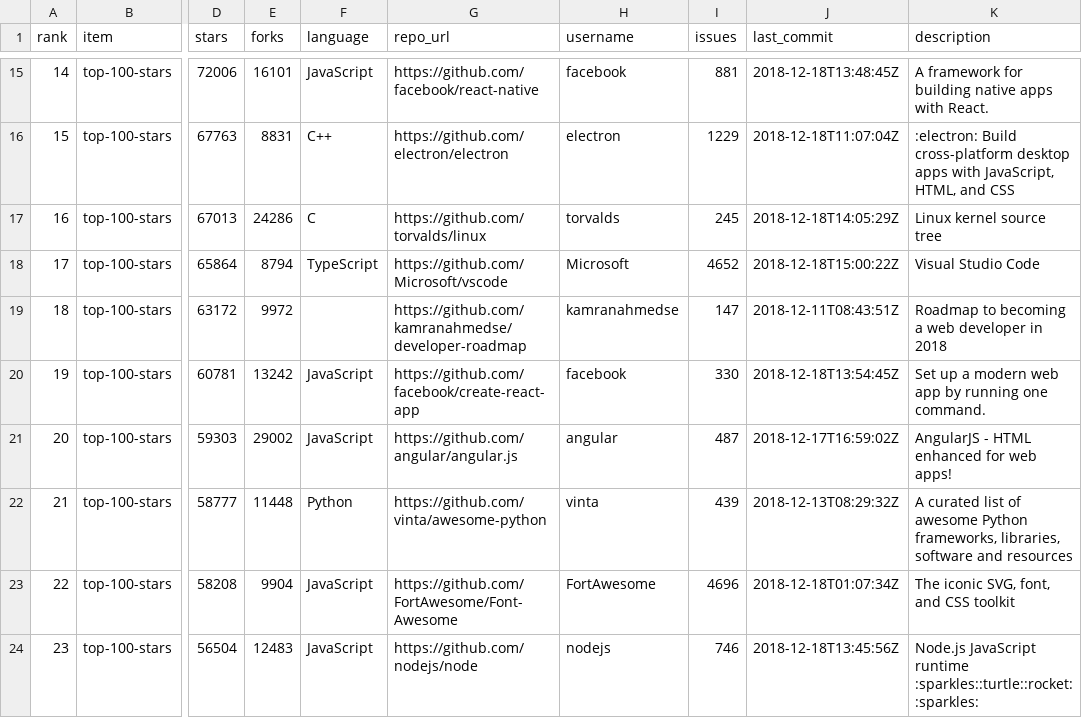
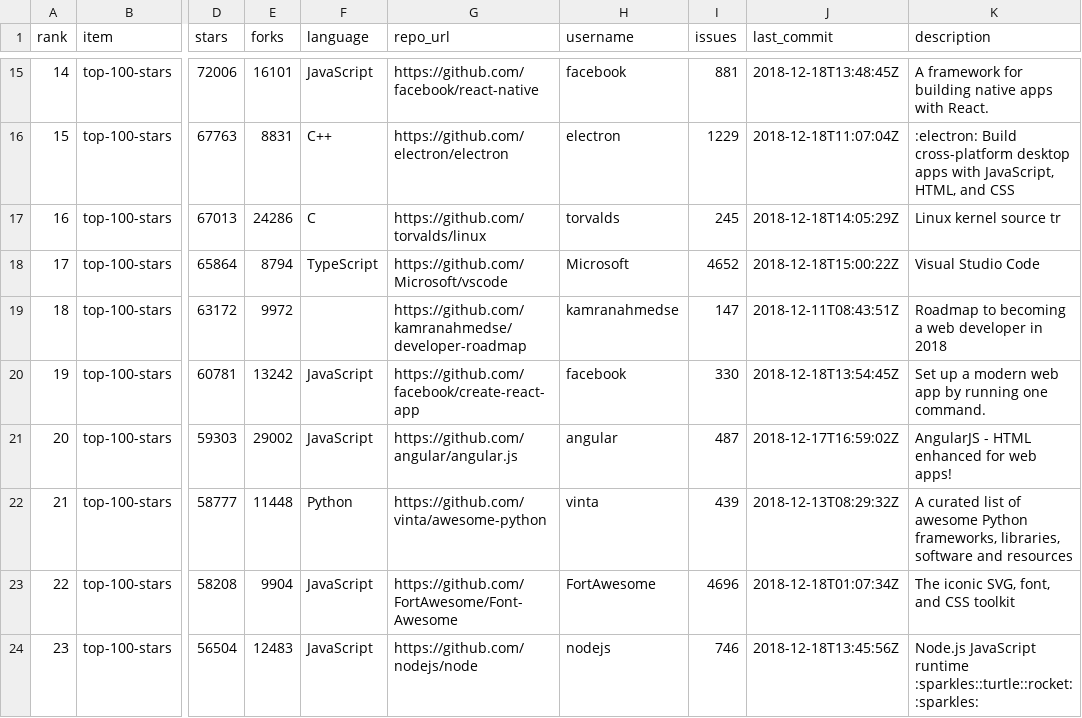
Before and after one commit to fccano/TopRakingCentral, a CSV file: github-ranking-2018-12-18.csv, drawn as a sheet; only a part is shown, gaps mark what is left out; the diff names each change by its address in the sheet, - before the commit and + after, or states it on an @@ line.

Commit message:
Actualización para generar una PR

```diff
--- a/github-ranking-2018-12-18.csv
+++ b/github-ranking-2018-12-18.csv
-K17 (description): Linux kernel source tree
+K17 (description): Linux kernel source tr
```
